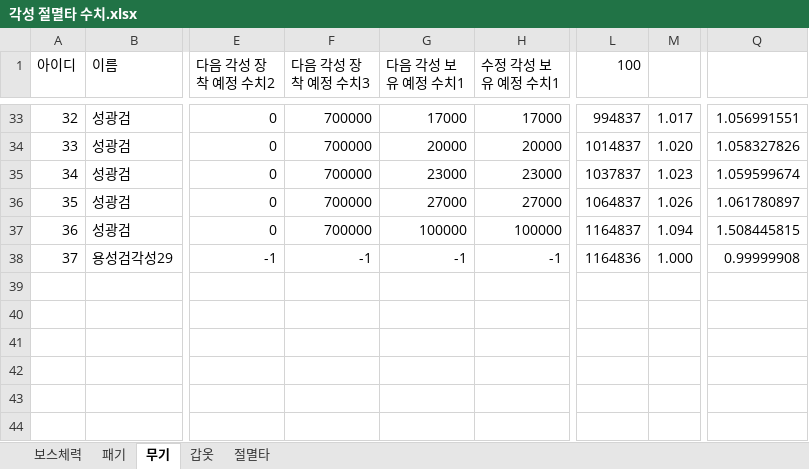
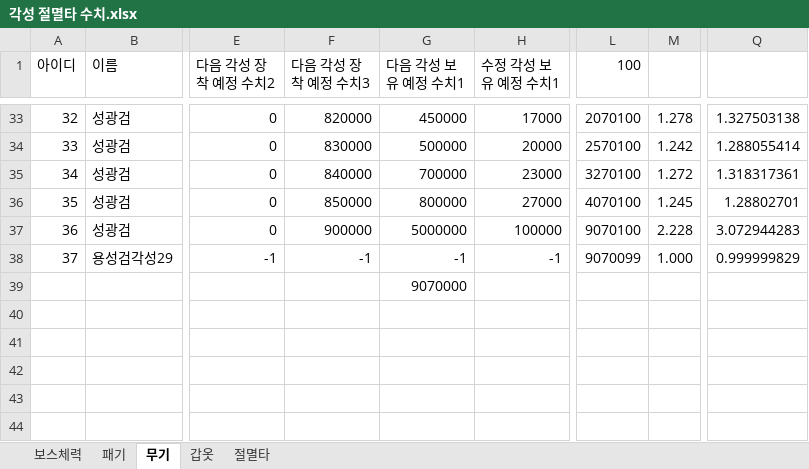
Before and after one commit to asgasgasgasfasfas/exel, an Excel workbook: 정기/BM/각성 절멸타 수치/각성 절멸타 수치.xlsx, sheet 무기, drawn as a sheet; only a part is shown, gaps mark what is left out; values as stored, in another font and other column widths than the file's, no borders; the diff covers the shown part only; the diff names each change by its address in the sheet, - before the commit and + after, or states it on an @@ line.

```diff
--- a/정기/BM/각성 절멸타 수치/각성 절멸타 수치.xlsx (sheet 무기)
+++ b/정기/BM/각성 절멸타 수치/각성 절멸타 수치.xlsx (sheet 무기)
-F33 (다음 각성 장착 예정 수치3): 700000
+F33 (다음 각성 장착 예정 수치3): 820000
-G33 (다음 각성 보유 예정 수치1): 17000
+G33 (다음 각성 보유 예정 수치1): 450000
-L33 (100): 994837
+L33 (100): 2070100
-M33: 1.017
+M33: 1.278
-Q33: 1.056991551
+Q33: 1.327503138
-F34 (다음 각성 장착 예정 수치3): 700000
+F34 (다음 각성 장착 예정 수치3): 830000
-G34 (다음 각성 보유 예정 수치1): 20000
+G34 (다음 각성 보유 예정 수치1): 500000
-L34 (100): 1014837
+L34 (100): 2570100
-M34: 1.020
+M34: 1.242
-Q34: 1.058327826
+Q34: 1.288055414
-F35 (다음 각성 장착 예정 수치3): 700000
+F35 (다음 각성 장착 예정 수치3): 840000
-G35 (다음 각성 보유 예정 수치1): 23000
+G35 (다음 각성 보유 예정 수치1): 700000
-L35 (100): 1037837
+L35 (100): 3270100
-M35: 1.023
+M35: 1.272
-Q35: 1.059599674
+Q35: 1.318317361
-F36 (다음 각성 장착 예정 수치3): 700000
+F36 (다음 각성 장착 예정 수치3): 850000
-G36 (다음 각성 보유 예정 수치1): 27000
+G36 (다음 각성 보유 예정 수치1): 800000
-L36 (100): 1064837
+L36 (100): 4070100
-M36: 1.026
+M36: 1.245
-Q36: 1.061780897
+Q36: 1.28802701
-F37 (다음 각성 장착 예정 수치3): 700000
+F37 (다음 각성 장착 예정 수치3): 900000
-G37 (다음 각성 보유 예정 수치1): 100000
+G37 (다음 각성 보유 예정 수치1): 5000000
-L37 (100): 1164837
+L37 (100): 9070100
-M37: 1.094
+M37: 2.228
-Q37: 1.508445815
+Q37: 3.072944283
-L38 (100): 1164836
+L38 (100): 9070099
-Q38: 0.99999908
+Q38: 0.999999829
-G39 (다음 각성 보유 예정 수치1): (empty)
+G39 (다음 각성 보유 예정 수치1): 9070000
```
Also changed, not shown: 58 edited cells and cell formats elsewhere in this sheet, sheet 패기, sheet 보스체력, 50 other files.
